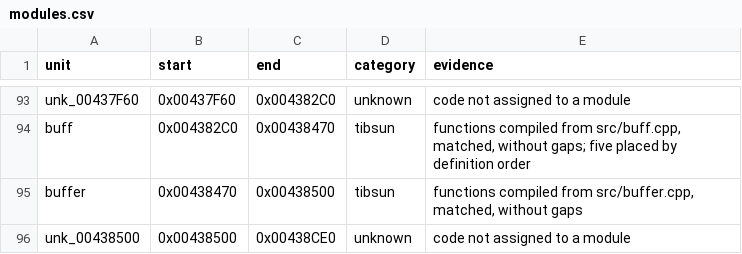
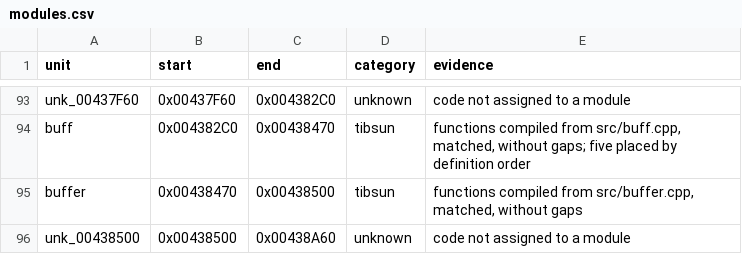
Before and after one commit to meastes/RedAlert2, a CSV file: config/ra2-1.006/modules.csv, drawn as a sheet; only a part is shown, gaps mark what is left out; the diff covers the shown part only.

```diff
--- a/config/ra2-1.006/modules.csv
+++ b/config/ra2-1.006/modules.csv
@@ -95,2 +95,2 @@ buff,0x004382C0,0x00438470,tibsun,"functions compiled from src/buff.cpp, matched
 buffer,0x00438470,0x00438500,tibsun,"functions compiled from src/buffer.cpp, matched, without gaps"
-unk_00438500,0x00438500,0x00438CE0,unknown,code not assigned to a module
+unk_00438500,0x00438500,0x00438A60,unknown,code not assigned to a module
```
Also changed, not shown: 2 edited cells elsewhere in this file, config/ra2-1.006/functions.csv, 1 other file.
